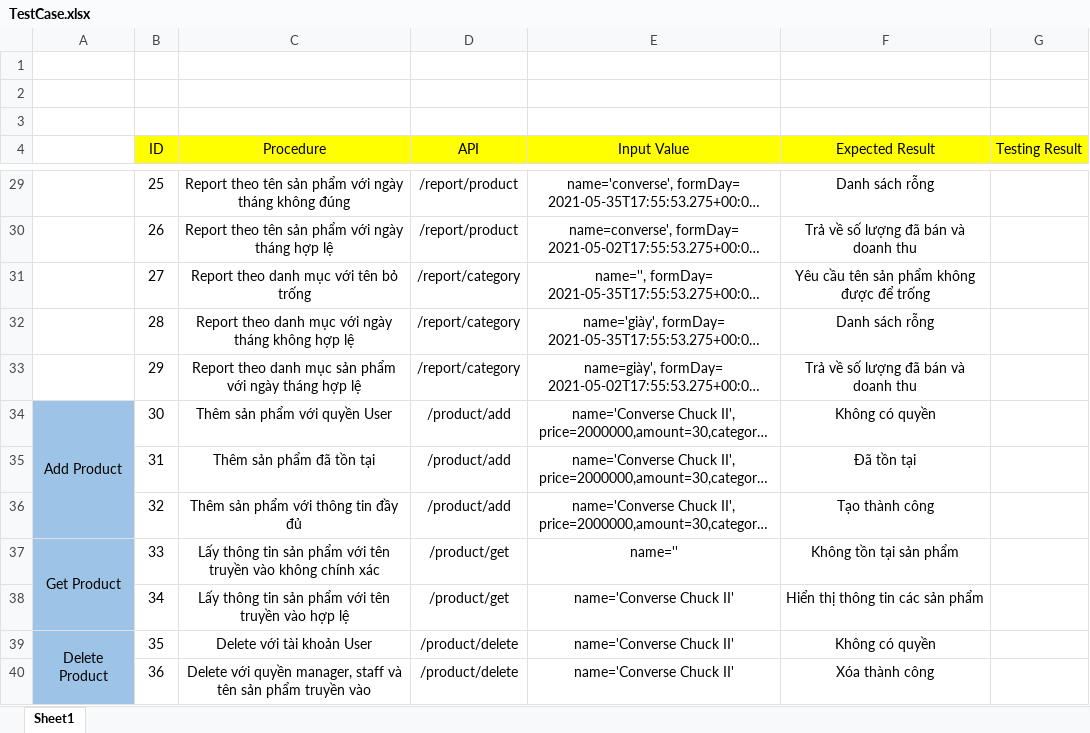
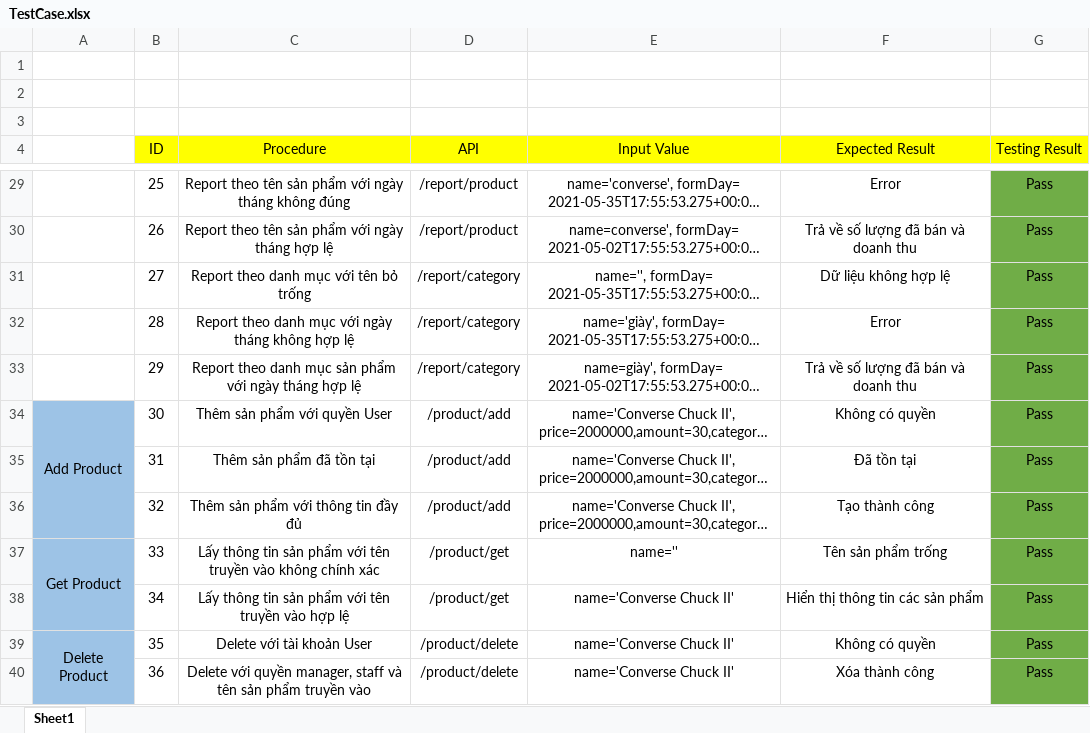
Before and after one commit to NguyenMinhKha038/codosa, an Excel workbook: codosa1/TestCase.xlsx, sheet Sheet1, drawn as a sheet; only a part is shown, gaps mark what is left out; long unchanged cells end in …; values as stored, in another font and other column widths than the file's, no borders; the diff covers the shown part only; the diff names each change by its address in the sheet, - before the commit and + after, or states it on an @@ line.

```diff
--- a/codosa1/TestCase.xlsx (sheet Sheet1)
+++ b/codosa1/TestCase.xlsx (sheet Sheet1)
-F29 (Expected Result): Danh sách rỗng
+F29 (Expected Result): Error
-G29:G40 (Testing Result): (empty)
+G29:G40 (Testing Result): Pass
-G29:G40 fill: none
+G29:G40 fill: #70AD47
-F31 (Expected Result): Yêu cầu tên sản phẩm không được để trống
+F31 (Expected Result): Dữ liệu không hợp lệ
-F32 (Expected Result): Danh sách rỗng
+F32 (Expected Result): Error
-F37 (Expected Result): Không tồn tại sản phẩm
+F37 (Expected Result): Tên sản phẩm trống
```
Also changed, not shown: 5 added rows, 52 edited cells, cell formats and merged cells elsewhere in this sheet, 23 other files.
